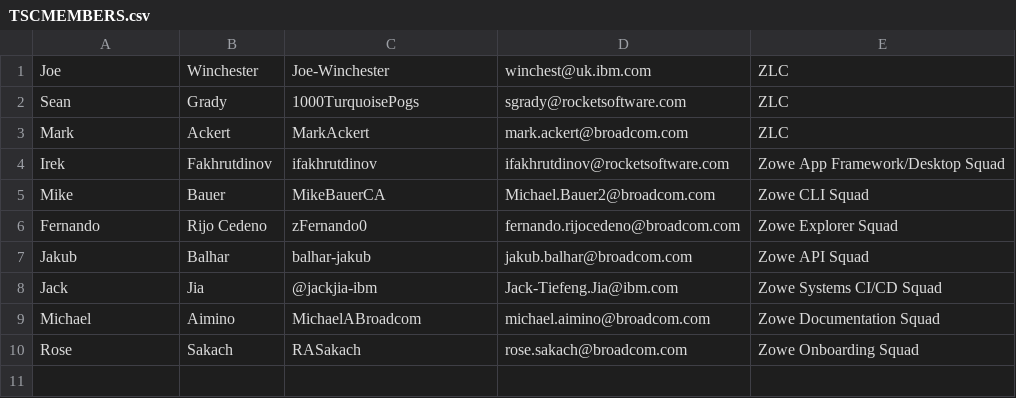
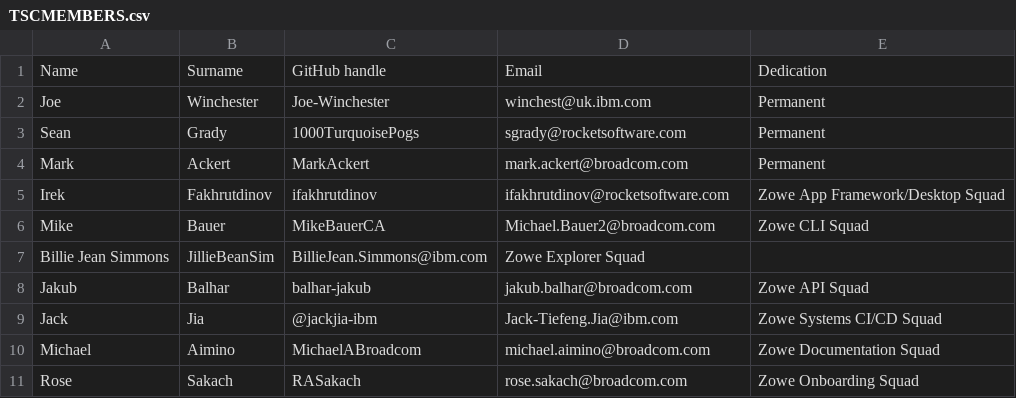
Before and after one commit to zowe/community, a CSV file: Technical-Steering-Committee/TSCMEMBERS.csv, drawn as a sheet.

Commit message:
Change the Explorers representative
Signed-off-by: Jakub Balhar <jakub@balhar.net>

```diff
--- a/Technical-Steering-Committee/TSCMEMBERS.csv
+++ b/Technical-Steering-Committee/TSCMEMBERS.csv
@@ -1,7 +1,8 @@
-Joe,Winchester,Joe-Winchester,winchest@uk.ibm.com, ZLC,
-Sean,Grady,1000TurquoisePogs,sgrady@rocketsoftware.com, ZLC,
-Mark,Ackert,MarkAckert,mark.ackert@broadcom.com, ZLC,
+Name,Surname,GitHub handle,Email,Dedication
+Joe,Winchester,Joe-Winchester,winchest@uk.ibm.com, Permanent,
+Sean,Grady,1000TurquoisePogs,sgrady@rocketsoftware.com, Permanent,
+Mark,Ackert,MarkAckert,mark.ackert@broadcom.com, Permanent,
 Irek, Fakhrutdinov, ifakhrutdinov, ifakhrutdinov@rocketsoftware.com, Zowe App Framework/Desktop Squad,
 Mike,Bauer,MikeBauerCA,Michael.Bauer2@broadcom.com,Zowe CLI Squad,
-Fernando,Rijo Cedeno,zFernando0,fernando.rijocedeno@broadcom.com,Zowe Explorer Squad,
+Billie Jean Simmons,JillieBeanSim,BillieJean.Simmons@ibm.com,Zowe Explorer Squad,
 Jakub,Balhar,balhar-jakub,jakub.balhar@broadcom.com, Zowe API Squad,
```
